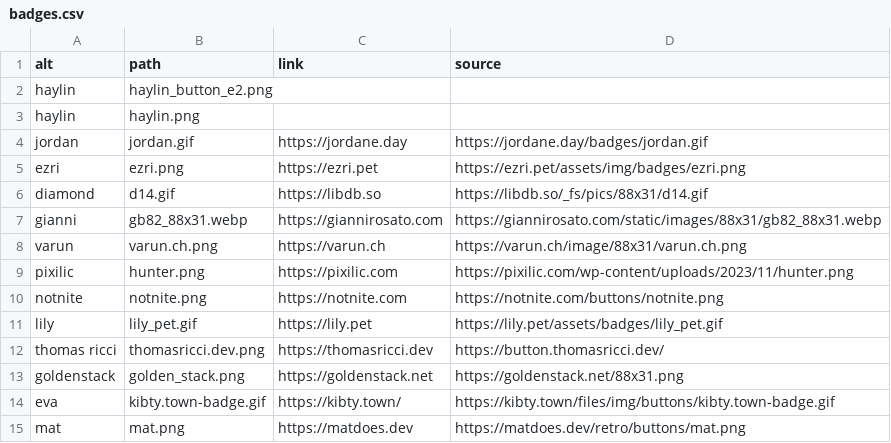
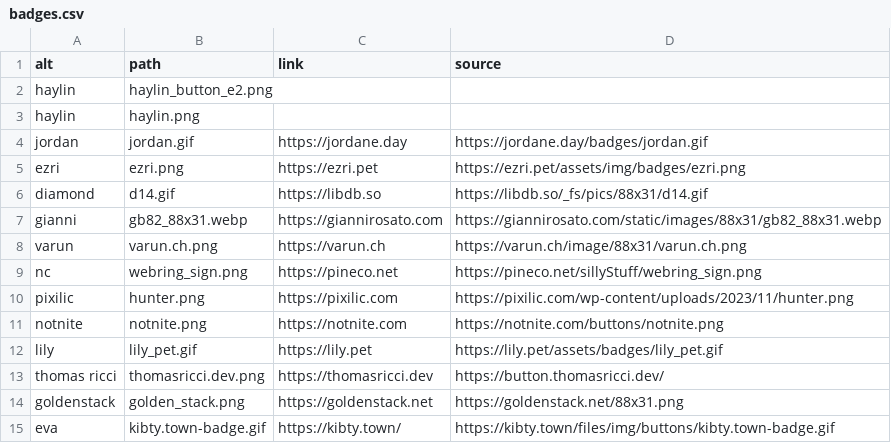
Before and after one commit to haylinmoore/www, a CSV file: content/badges.csv, drawn as a sheet; only a part is shown; the shorter side is filled out with more unchanged rows; the diff names each change by its address in the sheet, - before the commit and + after, or states it on an @@ line.

Commit message:
88x31: add pinecone

```diff
--- a/content/badges.csv
+++ b/content/badges.csv
+row 9: nc | webring_sign.png | https://pineco.net | https://pineco.net/sillyStuff/webring_sign.png
```
Also changed, not shown: 1 other file.
